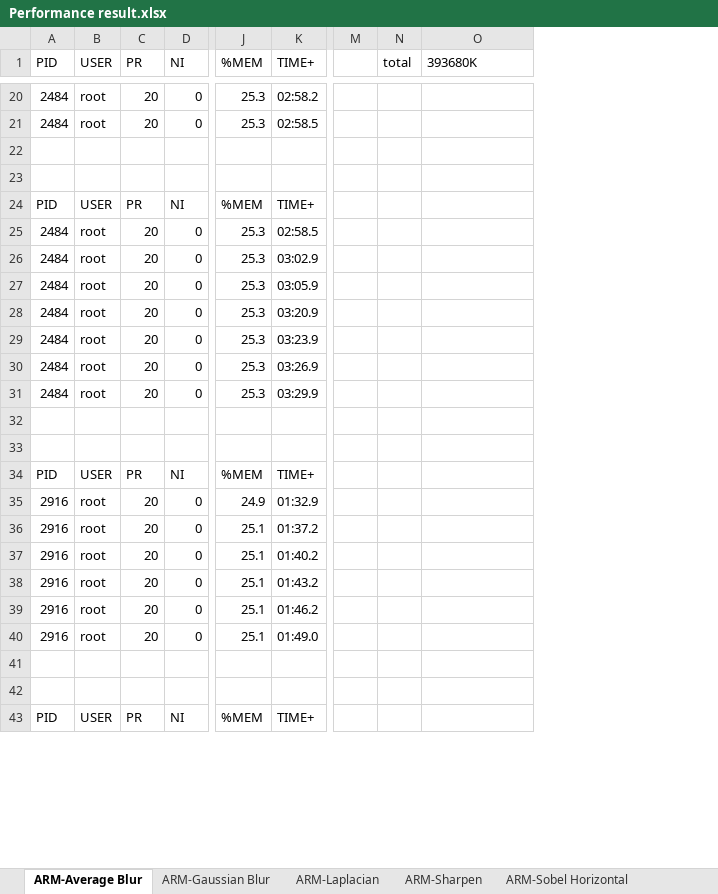
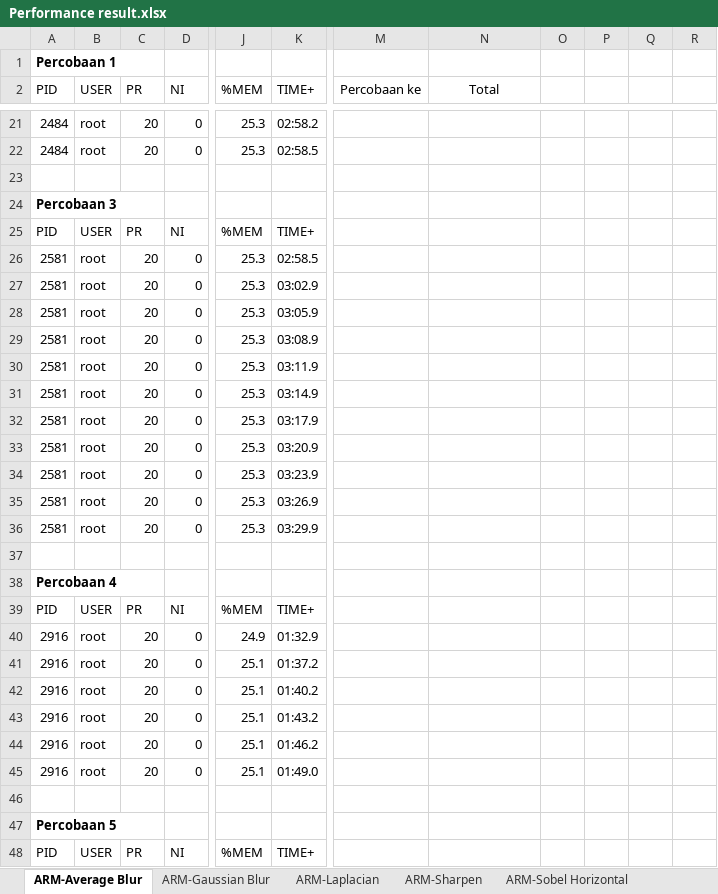
Before and after one commit to dirsulaiman/pynq-cv, an Excel workbook: Performance result.xlsx, sheet ARM-Average Blur, drawn as a sheet; only a part is shown, gaps mark what is left out; values as stored, in another font and other column widths than the file's, no borders; removed rows and columns are numbered as before the commit, all else as after; rows hold the shown columns only; the diff covers the shown part only; the diff names each change by its address in the sheet, - before the commit and + after, or states it on an @@ line.

```diff
--- a/Performance result.xlsx (sheet ARM-Average Blur)
+++ b/Performance result.xlsx (sheet ARM-Average Blur)
-column M, empty
-column N (total), empty
+column M (Percobaan ke), empty
+column O, empty
+column P, empty
+column Q, empty
+column R, empty
+row 1: Percobaan 1
-N2: 393680K
+N2: Total
-N2 alignment: left
+N2 alignment: center
+row 24: Percobaan 3
@@ row 24 moved to row 25: PID @@
+row 26: 2581 | root | 20 | 0 | 25.3 | 02:58.5
+row 27: 2581 | root | 20 | 0 | 25.3 | 03:02.9
+row 28: 2581 | root | 20 | 0 | 25.3 | 03:05.9
+row 29: 2581 | root | 20 | 0 | 25.3 | 03:08.9
+row 30: 2581 | root | 20 | 0 | 25.3 | 03:11.9
+row 31: 2581 | root | 20 | 0 | 25.3 | 03:14.9
+row 32: 2581 | root | 20 | 0 | 25.3 | 03:17.9
+row 33: 2581 | root | 20 | 0 | 25.3 | 03:20.9
+row 34: 2581 | root | 20 | 0 | 25.3 | 03:23.9
+row 35: 2581 | root | 20 | 0 | 25.3 | 03:26.9
+row 36: 2581 | root | 20 | 0 | 25.3 | 03:29.9
-row 25: 2484 | root | 20 | 0 | 25.3 | 02:58.5
-row 26: 2484 | root | 20 | 0 | 25.3 | 03:02.9
-row 27: 2484 | root | 20 | 0 | 25.3 | 03:05.9
-row 28: 2484 | root | 20 | 0 | 25.3 | 03:20.9
-row 29: 2484 | root | 20 | 0 | 25.3 | 03:23.9
-row 30: 2484 | root | 20 | 0 | 25.3 | 03:26.9
-row 31: 2484 | root | 20 | 0 | 25.3 | 03:29.9
-A38 (PID): (empty)
+A38 (PID): Percobaan 4
-row 33: (empty)
-A47 (PID): (empty)
+A47 (PID): Percobaan 5
```
Also changed, not shown: 18 edited cells elsewhere in this sheet, sheet ARM-Gaussian Blur, 1 other file.
